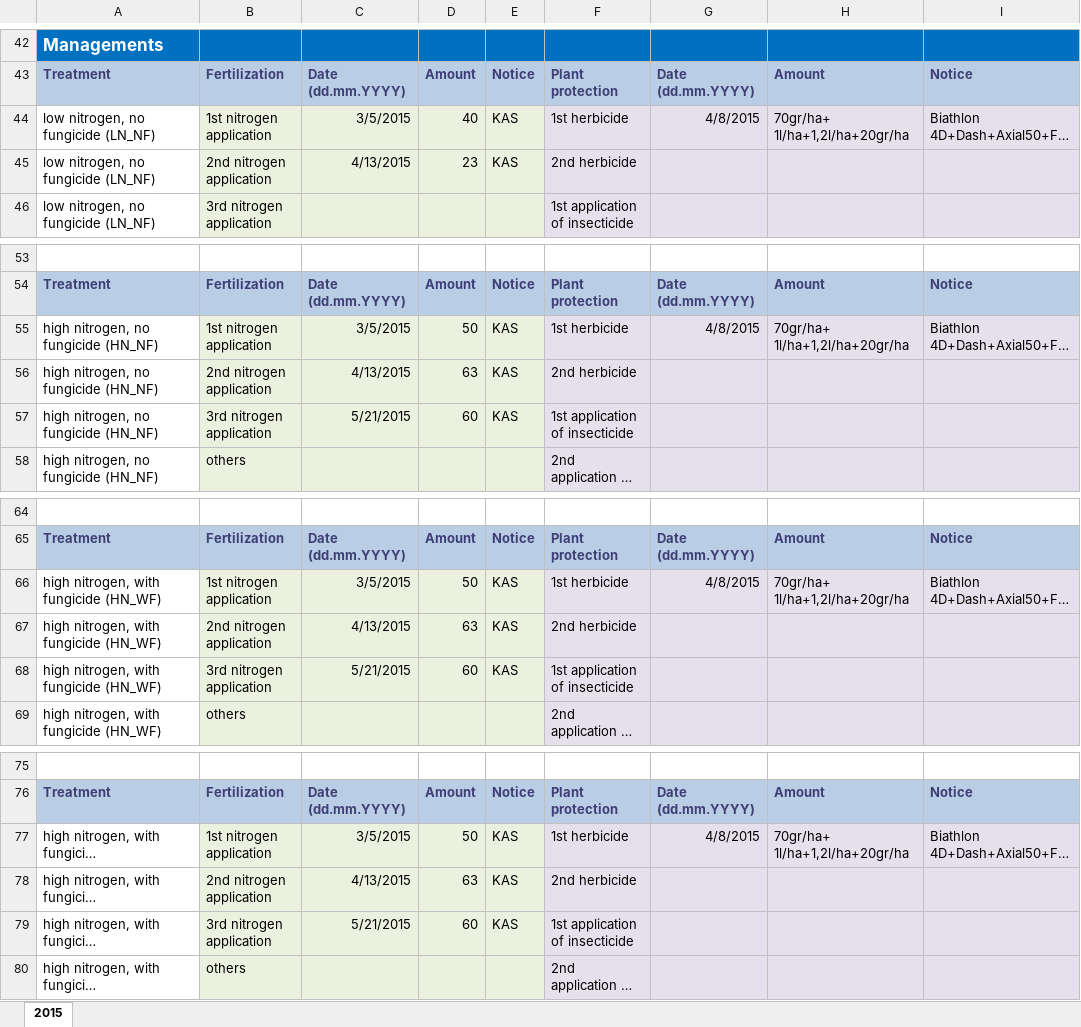
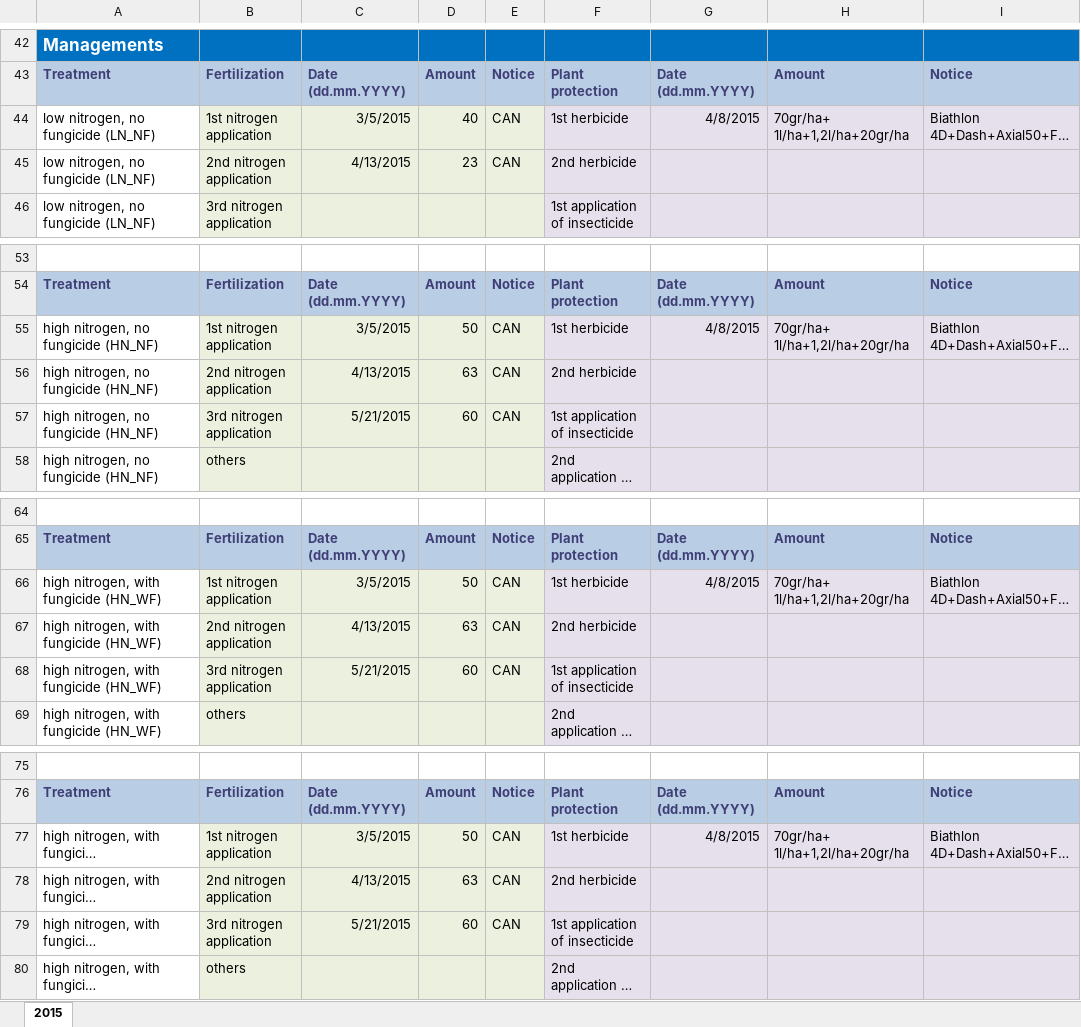
Before and after one commit to tillrose/BRIWECS_Data_Publication, an Excel workbook: data/management/Management_information_GGE_2015.xlsx, sheet 2015, drawn as a sheet; only a part is shown, gaps mark what is left out; long unchanged cells end in …; values as stored, in another font and other column widths than the file's, no borders; the diff names each change by its address in the sheet, - before the commit and + after, or states it on an @@ line.

```diff
--- a/data/management/Management_information_GGE_2015.xlsx (sheet 2015)
+++ b/data/management/Management_information_GGE_2015.xlsx (sheet 2015)
-E44:E45: KAS
+E44:E45: CAN
-E55:E57: KAS
+E55:E57: CAN
-E66:E68: KAS
+E66:E68: CAN
-E77:E79: KAS
+E77:E79: CAN
```
Also changed, not shown: data/management/Management_information_GGE_2016.xlsx, data/management/Management_information_HAN_2017.xlsx, 14 other files.
